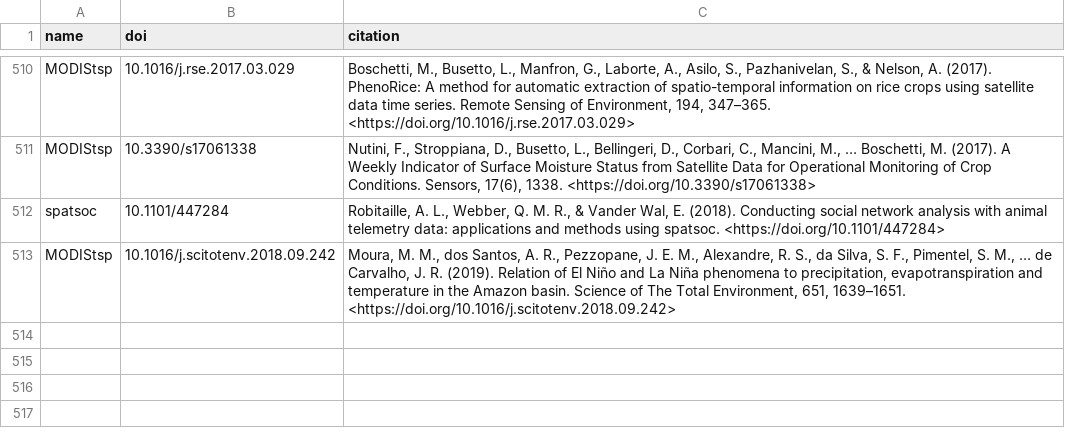
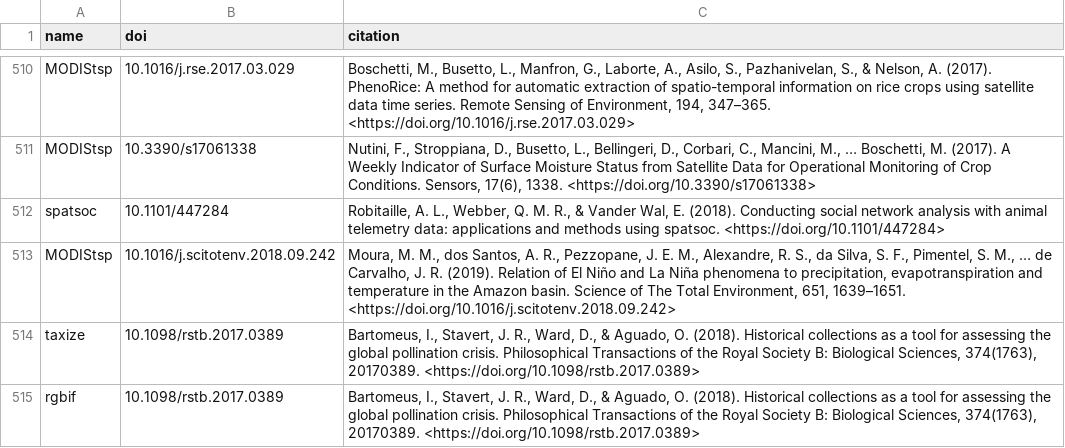
Before and after one commit to ropensci/roapi, a CSV file: data/citations.csv, drawn as a sheet; only a part is shown, gaps mark what is left out; the diff names each change by its address in the sheet, - before the commit and + after, or states it on an @@ line.

Commit message:
taxize and rgbif citation paper

```diff
--- a/data/citations.csv
+++ b/data/citations.csv
+row 514: taxize | 10.1098/rstb.2017.0389 | Bartomeus, I., Stavert, J. R., Ward, D., & Aguado, O. (2018). Historical collections as a tool for assessing the global pollination crisis. Philosophical Transactions of the Royal Society B: Biological Sciences, 374(1763), 20170389. <https://doi.org/10.1098/rstb.2017.0389>
+row 515: rgbif | 10.1098/rstb.2017.0389 | Bartomeus, I., Stavert, J. R., Ward, D., & Aguado, O. (2018). Historical collections as a tool for assessing the global pollination crisis. Philosophical Transactions of the Royal Society B: Biological Sciences, 374(1763), 20170389. <https://doi.org/10.1098/rstb.2017.0389>
```
